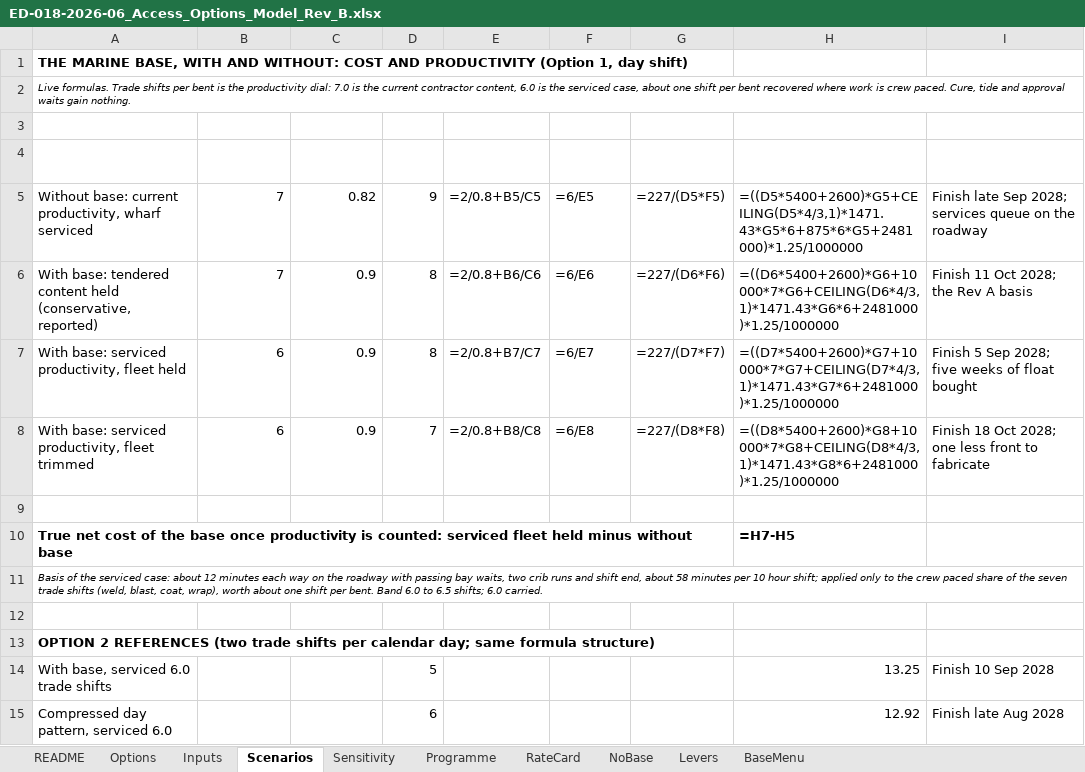
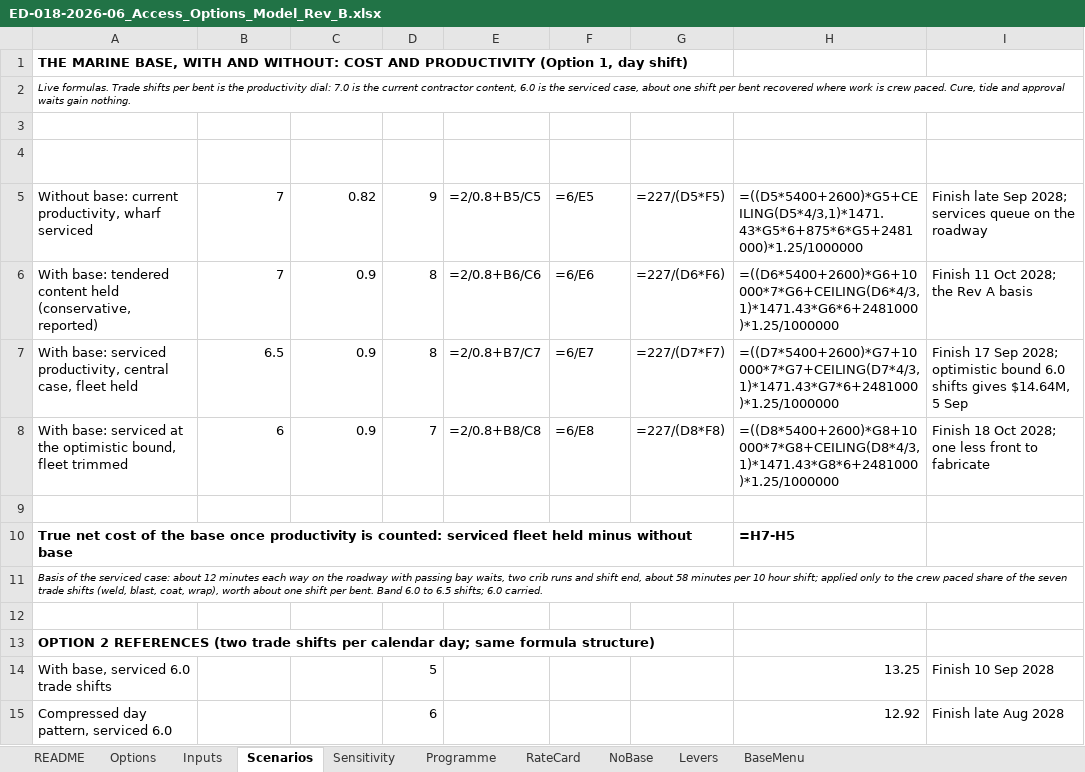
Before and after one commit to shaunbkurien-stack/lucinda-figures, an Excel workbook: ED-018-2026-06_Access_Options_Model_Rev_B.xlsx, sheet Scenarios, drawn as a sheet; values as stored, in another font and other column widths than the file's, no borders; formulas without a stored value are shown as written; the diff names each change by its address in the sheet, - before the commit and + after, or states it on an @@ line.

```diff
--- a/ED-018-2026-06_Access_Options_Model_Rev_B.xlsx (sheet Scenarios)
+++ b/ED-018-2026-06_Access_Options_Model_Rev_B.xlsx (sheet Scenarios)
-A7 (Scenario): …serviced productivity, fleet held
+A7 (Scenario): …serviced productivity, central case, fleet held
-B7 (Trade shifts/bent): 6
+B7 (Trade shifts/bent): 6.5
-I7 (Modelled note): Finish 5 Sep 2028; five weeks of float bought
+I7 (Modelled note): Finish 17 Sep 2028; optimistic bound 6.0 shifts gives $14.64M, 5 Sep
-A8 (Scenario): …base: serviced productivity, fleet trimmed
+A8 (Scenario): …base: serviced at the optimistic bound, fleet trimmed
```
Also changed, not shown: 1 other file.
